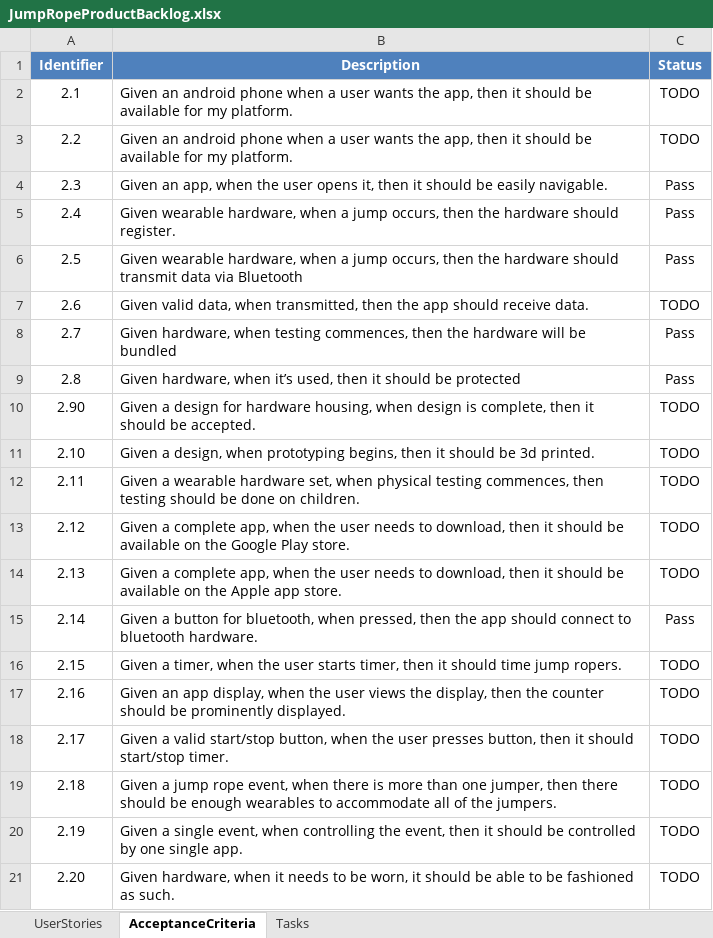
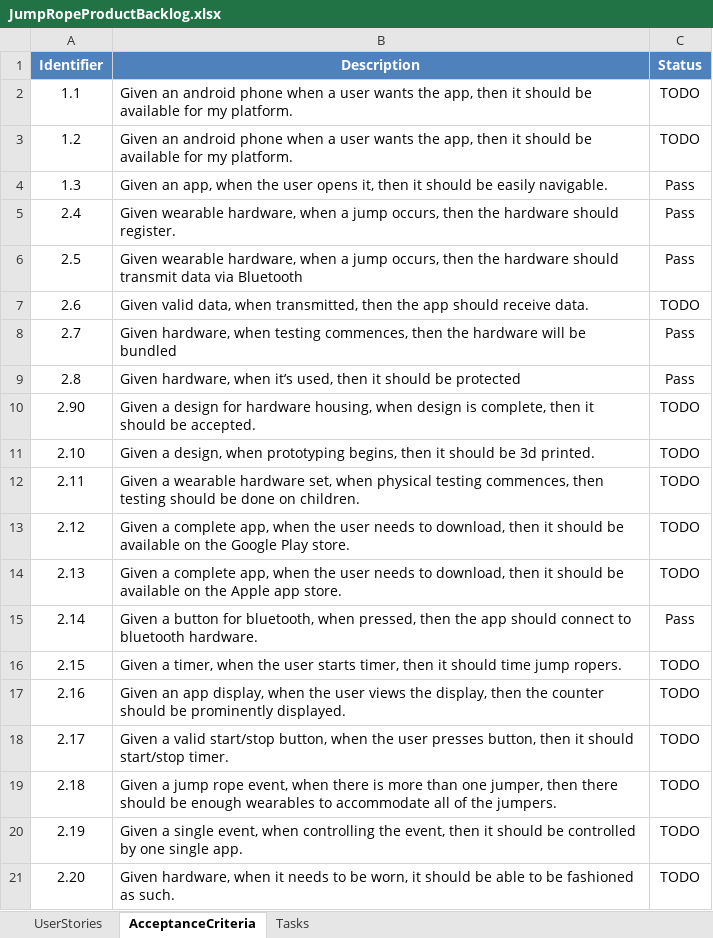
Before and after one commit to AftonCarlson/jump, an Excel workbook: JumpRopeProductBacklog.xlsx, sheet AcceptanceCriteria, drawn as a sheet; values as stored, in another font and other column widths than the file's, no borders; the diff names each change by its address in the sheet, - before the commit and + after, or states it on an @@ line.

```diff
--- a/JumpRopeProductBacklog.xlsx (sheet AcceptanceCriteria)
+++ b/JumpRopeProductBacklog.xlsx (sheet AcceptanceCriteria)
-A2 (Identifier): 2.1
+A2 (Identifier): 1.1
-A3 (Identifier): 2.2
+A3 (Identifier): 1.2
-A4 (Identifier): 2.3
+A4 (Identifier): 1.3
```
Also changed, not shown: sheet Tasks, sheet UserStories.
